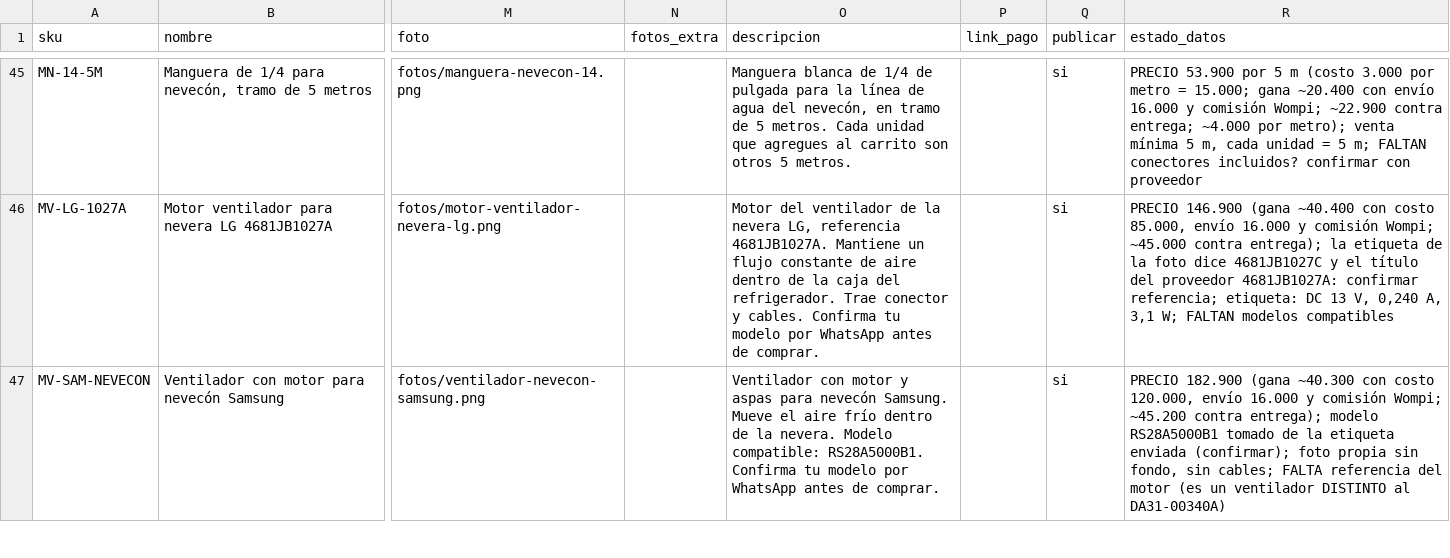
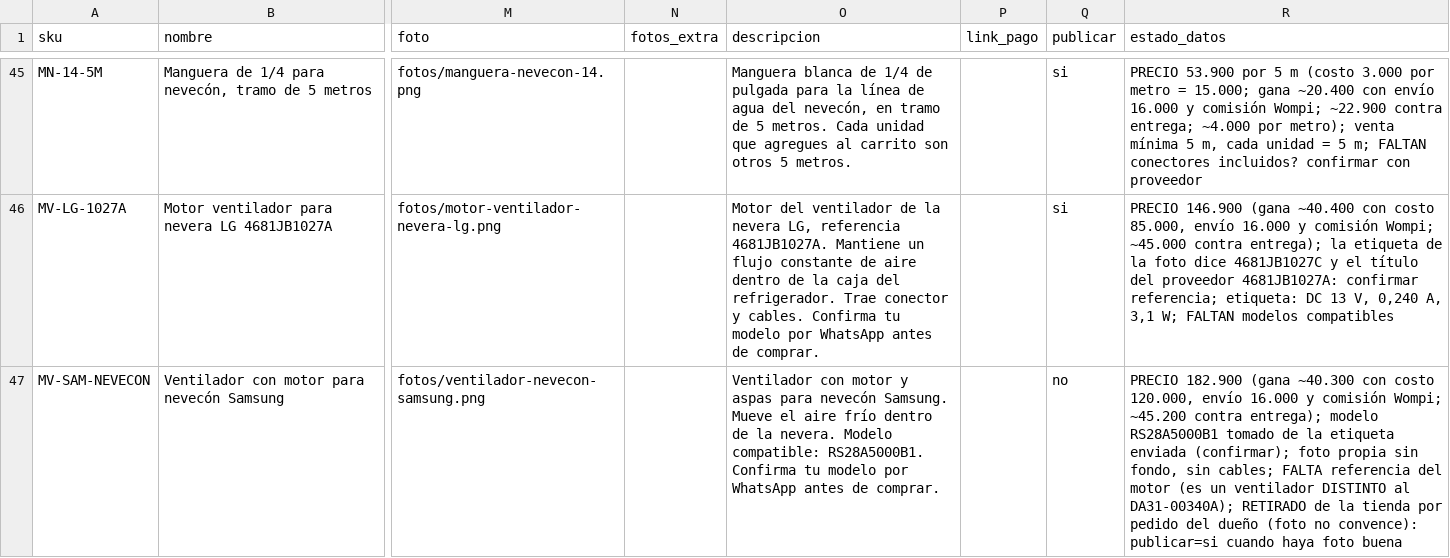
Before and after one commit to jimmycuenca293-cpu/s, a CSV file: filtroya-web/repuestos/catalogo.csv, drawn as a sheet; only a part is shown, gaps mark what is left out; the diff covers the shown part only; the diff names each change by its address in the sheet, - before the commit and + after, or states it on an @@ line.

```diff
--- a/filtroya-web/repuestos/catalogo.csv
+++ b/filtroya-web/repuestos/catalogo.csv
-Q47 (publicar): si
+Q47 (publicar): no
-R47 (estado_datos): …DISTINTO al DA31-00340A)
+R47 (estado_datos): …DISTINTO al DA31-00340A); RETIRADO de la tienda por pedido del dueño (foto no convence): publicar=si cuando haya foto buena
```
Also changed, not shown: 2 edited cells elsewhere in this file.
